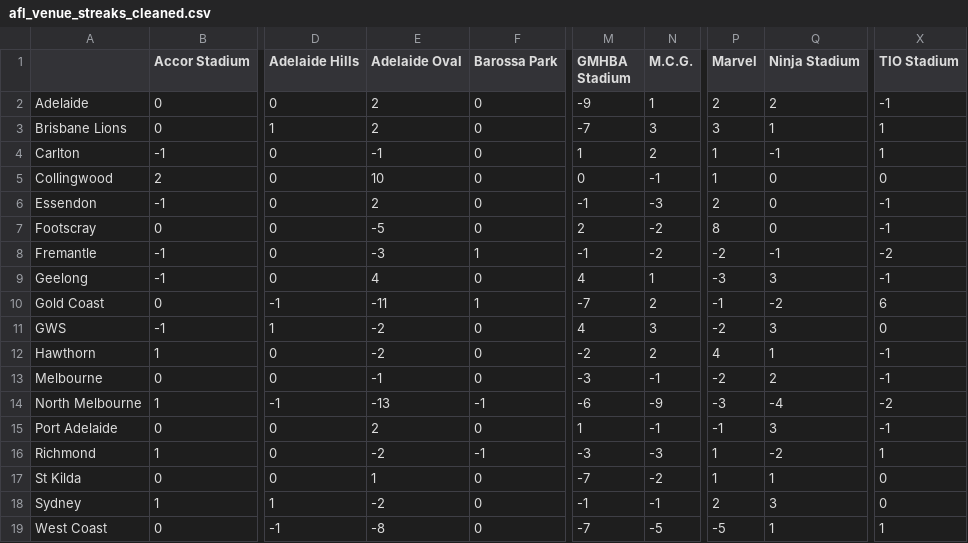
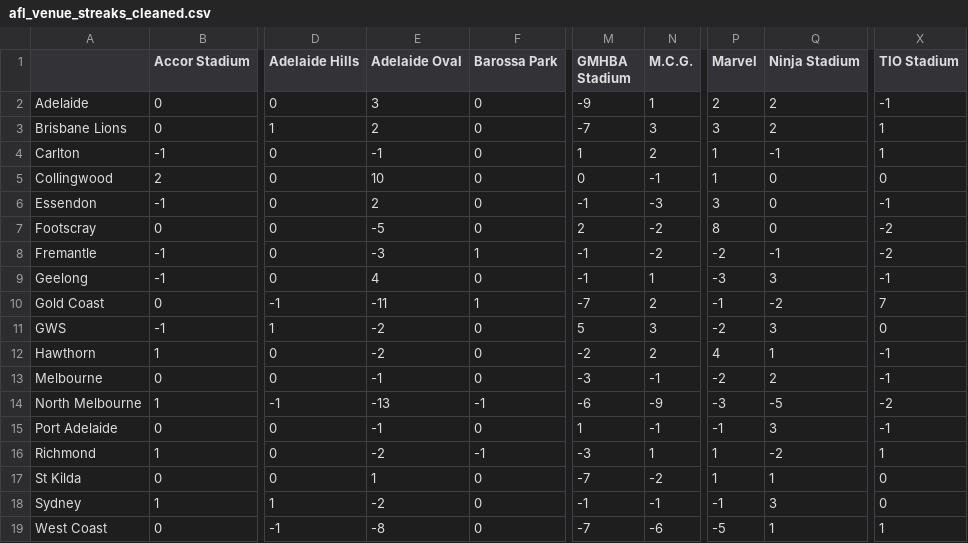
Before and after one commit to blake-noske/blake-noske.github.io, a CSV file: cleaned data/afl_venue_streaks_cleaned.csv, drawn as a sheet; only a part is shown, gaps mark what is left out; the diff names each change by its address in the sheet, - before the commit and + after, or states it on an @@ line.

```diff
--- a/cleaned data/afl_venue_streaks_cleaned.csv
+++ b/cleaned data/afl_venue_streaks_cleaned.csv
-E2 (Adelaide Oval): 2
+E2 (Adelaide Oval): 3
-Q3 (Ninja Stadium): 1
+Q3 (Ninja Stadium): 2
-P6 (Marvel): 2
+P6 (Marvel): 3
-X7 (TIO Stadium): -1
+X7 (TIO Stadium): -2
-M9 (GMHBA Stadium): 4
+M9 (GMHBA Stadium): -1
-X10 (TIO Stadium): 6
+X10 (TIO Stadium): 7
-M11 (GMHBA Stadium): 4
+M11 (GMHBA Stadium): 5
-Q14 (Ninja Stadium): -4
+Q14 (Ninja Stadium): -5
-E15 (Adelaide Oval): 2
+E15 (Adelaide Oval): -1
-N16 (M.C.G.): -3
+N16 (M.C.G.): 1
-P18 (Marvel): 2
+P18 (Marvel): -1
-N19 (M.C.G.): -5
+N19 (M.C.G.): -6
```
Also changed, not shown: cleaned data/afl_fixture_cleaned.csv, cleaned data/afl_team_form_cleaned.csv, 4 other files.
